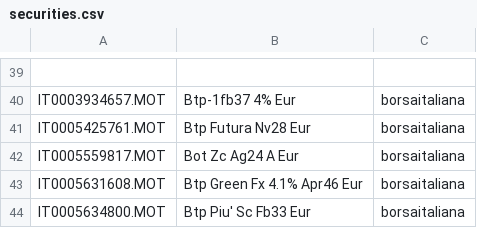
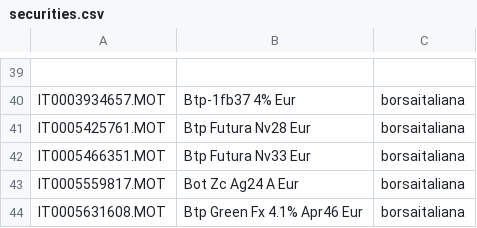
Before and after one commit to enrichman/portfolio-performance, a CSV file: securities.csv, drawn as a sheet; only a part is shown, gaps mark what is left out; the shorter side is filled out with more unchanged rows.

Commit message:
Add BTP Futura Nv33 Eur (IT0005466351)

```diff
--- a/securities.csv
+++ b/securities.csv
@@ -41,2 +41,3 @@
 "IT0005425761.MOT","Btp Futura Nv28 Eur","borsaitaliana"
+"IT0005466351.MOT","Btp Futura Nv33 Eur","borsaitaliana"
 "IT0005559817.MOT","Bot Zc Ag24 A Eur","borsaitaliana"
```
